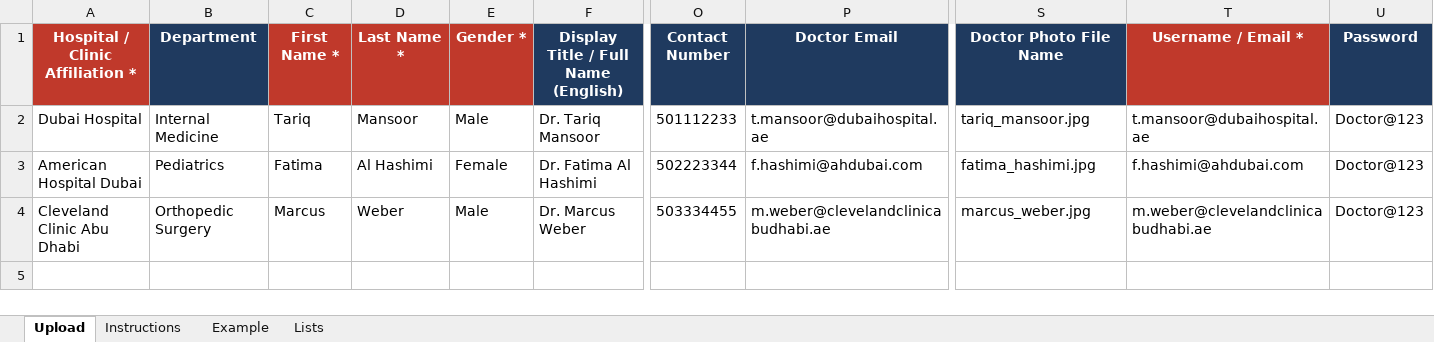
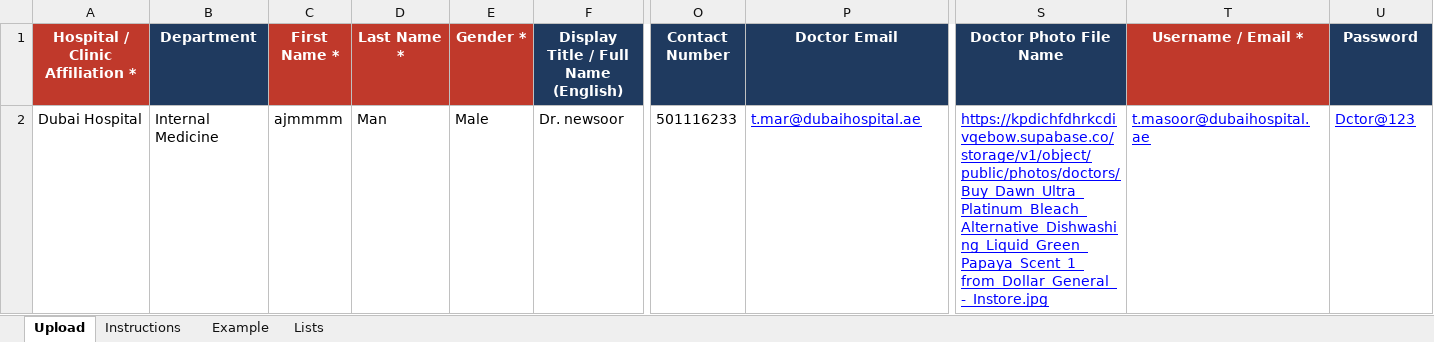
Before and after one commit to ajmal-mubarak/meetadr, an Excel workbook: Sample_Bulk_Doctors.xlsx, sheet Upload, drawn as a sheet; only a part is shown, gaps mark what is left out; values as stored, in another font and other column widths than the file's, no borders; rows hold the shown columns only; the diff names each change by its address in the sheet, - before the commit and + after, or states it on an @@ line.

```diff
--- a/Sample_Bulk_Doctors.xlsx (sheet Upload)
+++ b/Sample_Bulk_Doctors.xlsx (sheet Upload)
-C2 (First Name *): Tariq
+C2 (First Name *): ajmmmm
-D2 (Last Name *): Mansoor
+D2 (Last Name *): Man
-F2: Dr. Tariq Mansoor
+F2: Dr. newsoor
-O2 (Contact Number): 501112233
+O2 (Contact Number): 501116233
-P2 (Doctor Email): t.mansoor@dubaihospital.ae
+P2 (Doctor Email): t.mar@dubaihospital.ae
@@ P2 underline: off → on, text colour: black → #0000FF @@
-S2 (Doctor Photo File Name): tariq_mansoor.jpg
+S2 (Doctor Photo File Name): https://kpdichfdhrkcdivqebow.supabase.co/storage/v1/object/public/photos/doctors/Buy_Dawn_Ultra_Platinum_Bleach_Alternative_Dishwashing_Liquid_Green_Papaya_Scent_1_from_Dollar_General_-_Instore.jpg
@@ S2:U2 underline: off → on, text colour: black → #0000FF @@
-T2 (Username / Email *): t.mansoor@dubaihospital.ae
+T2 (Username / Email *): t.masoor@dubaihospital.ae
-U2 (Password): Doctor@123
+U2 (Password): Dctor@123
-row 3: American Hospital Dubai | Pediatrics | Fatima | Al Hashimi | Female | Dr. Fatima Al Hashimi | 502223344 | f.hashimi@ahdubai.com | fatima_hashimi.jpg | f.hashimi@ahdubai.com | Doctor@123
-row 4: Cleveland Clinic Abu Dhabi | Orthopedic Surgery | Marcus | Weber | Male | Dr. Marcus Weber | 503334455 | m.weber@clevelandclinicabudhabi.ae | marcus_weber.jpg | m.weber@clevelandclinicabudhabi.ae | Doctor@123
```
Also changed, not shown: 14 other files.
